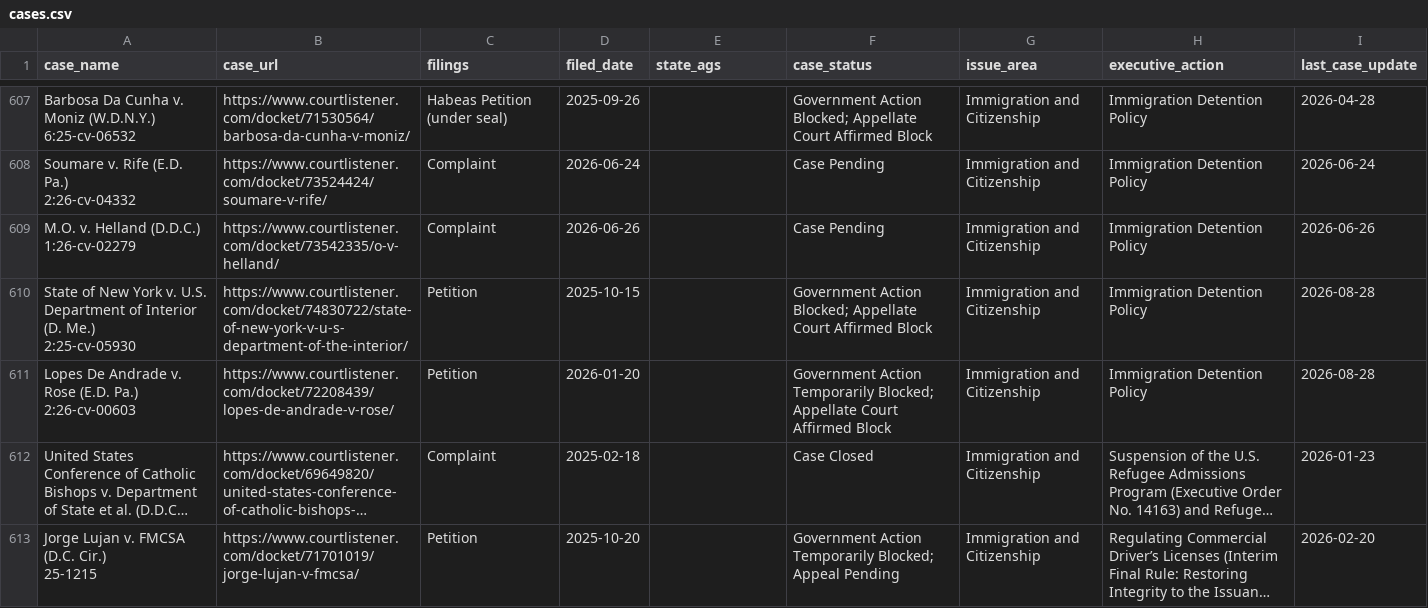
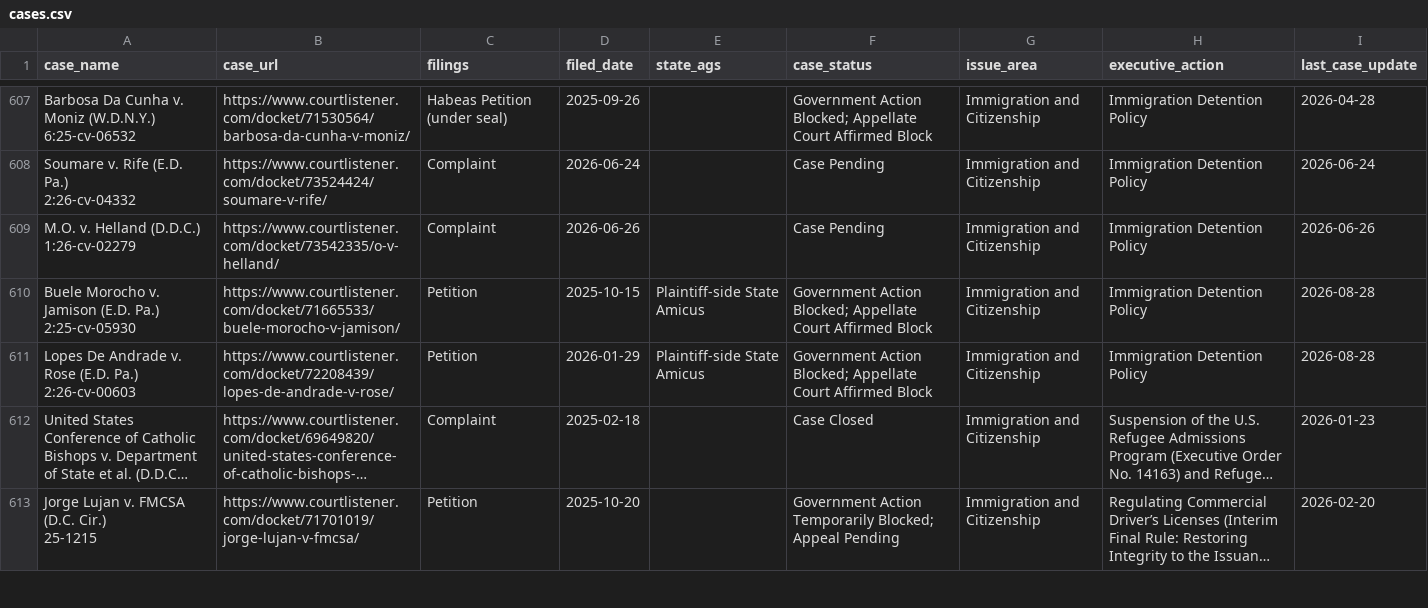
Before and after one commit to thecarsun/LC-TAA, a CSV file: data/processed/cases.csv, drawn as a sheet; only a part is shown, gaps mark what is left out; long unchanged cells end in …; ↵ is a line break in a cell; the diff covers the shown part only; the diff names each change by its address in the sheet, - before the commit and + after, or states it on an @@ line.

Commit message:
Automated data update Fri 09/25/2026

```diff
--- a/data/processed/cases.csv
+++ b/data/processed/cases.csv
-A610 (case_name): State of New York v. U.S. Department of Interior (D. Me.) ↵ 2:25-cv-05930
+A610 (case_name): Buele Morocho v. Jamison (E.D. Pa.) ↵ 2:25-cv-05930
-B610 (case_url): https://www.courtlistener.com/docket/74830722/state-of-new-york-v-u-s-department-of-the-interior/
+B610 (case_url): https://www.courtlistener.com/docket/71665533/buele-morocho-v-jamison/
-E610:E611 (state_ags): (empty)
+E610:E611 (state_ags): Plaintiff-side State Amicus
-D611 (filed_date): 2026-01-20
+D611 (filed_date): 2026-01-29
-F611 (case_status): Government Action Temporarily Blocked; Appellate…
+F611 (case_status): Government Action Blocked; Appellate…
```
Also changed, not shown: 53 edited cells elsewhere in this file, 1 other file.
